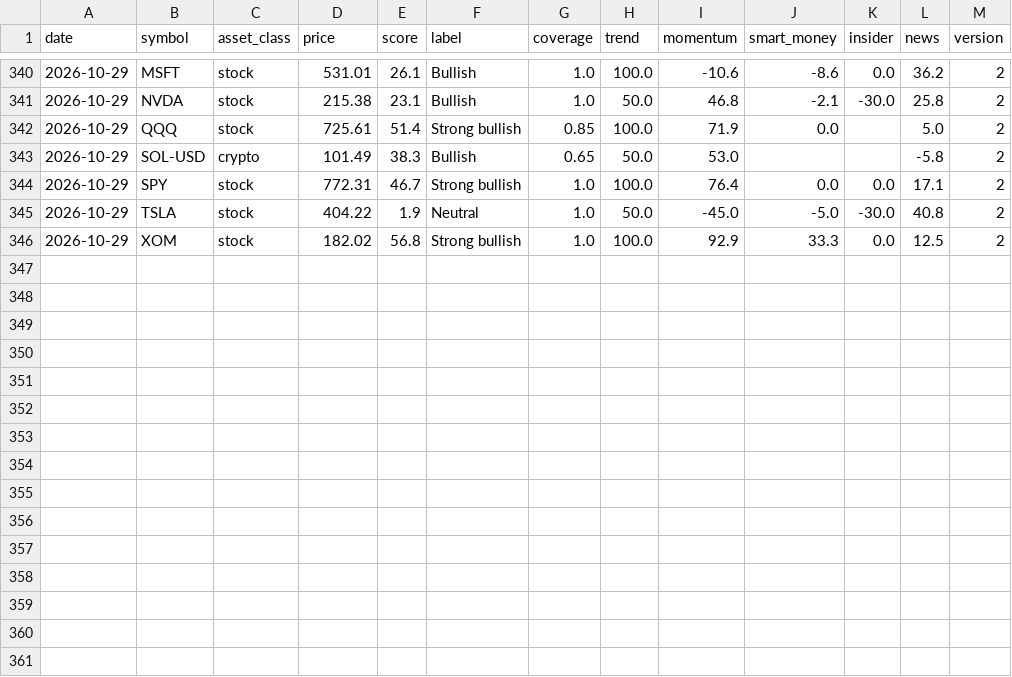
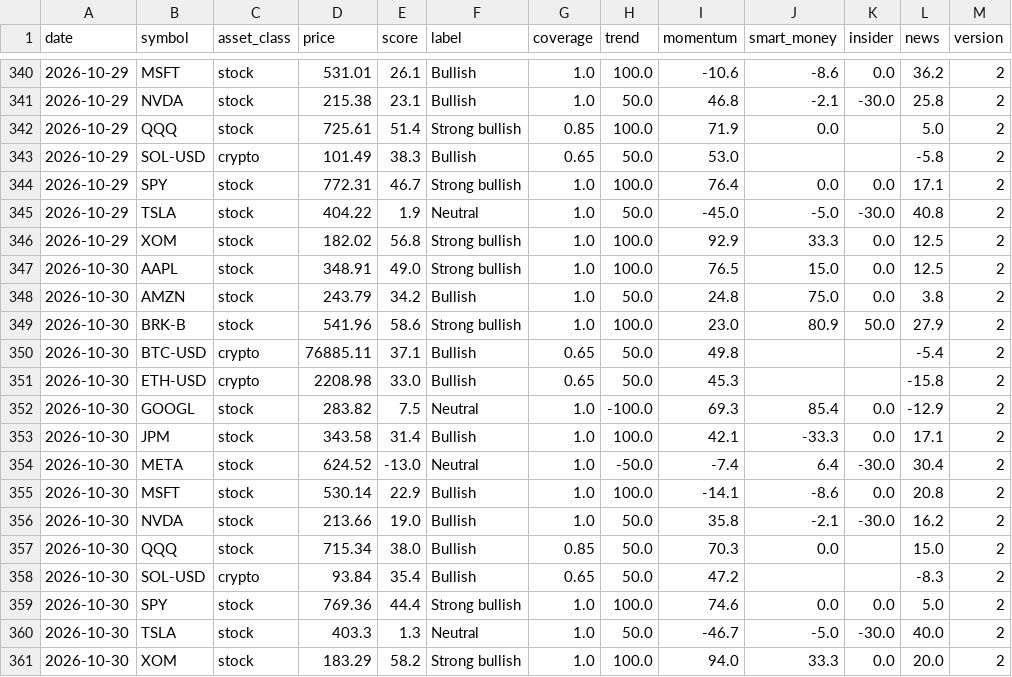
Before and after one commit to jwill736/market-tracker, a CSV file: signal_journal.csv, drawn as a sheet; only a part is shown, gaps mark what is left out.

```diff
--- a/signal_journal.csv
+++ b/signal_journal.csv
@@ -346 +346,16 @@ date,symbol,asset_class,price,score,label,coverage,trend,momentum,smart_money,in
 2026-10-29,XOM,stock,182.02,56.8,Strong bullish,1.0,100.0,92.9,33.3,0.0,12.5,2
+2026-10-30,AAPL,stock,348.91,49.0,Strong bullish,1.0,100.0,76.5,15.0,0.0,12.5,2
+2026-10-30,AMZN,stock,243.79,34.2,Bullish,1.0,50.0,24.8,75.0,0.0,3.8,2
+2026-10-30,BRK-B,stock,541.96,58.6,Strong bullish,1.0,100.0,23.0,80.9,50.0,27.9,2
+2026-10-30,BTC-USD,crypto,76885.11,37.1,Bullish,0.65,50.0,49.8,,,-5.4,2
+2026-10-30,ETH-USD,crypto,2208.98,33.0,Bullish,0.65,50.0,45.3,,,-15.8,2
+2026-10-30,GOOGL,stock,283.82,7.5,Neutral,1.0,-100.0,69.3,85.4,0.0,-12.9,2
+2026-10-30,JPM,stock,343.58,31.4,Bullish,1.0,100.0,42.1,-33.3,0.0,17.1,2
+2026-10-30,META,stock,624.52,-13.0,Neutral,1.0,-50.0,-7.4,6.4,-30.0,30.4,2
+2026-10-30,MSFT,stock,530.14,22.9,Bullish,1.0,100.0,-14.1,-8.6,0.0,20.8,2
+2026-10-30,NVDA,stock,213.66,19.0,Bullish,1.0,50.0,35.8,-2.1,-30.0,16.2,2
+2026-10-30,QQQ,stock,715.34,38.0,Bullish,0.85,50.0,70.3,0.0,,15.0,2
+2026-10-30,SOL-USD,crypto,93.84,35.4,Bullish,0.65,50.0,47.2,,,-8.3,2
+2026-10-30,SPY,stock,769.36,44.4,Strong bullish,1.0,100.0,74.6,0.0,0.0,5.0,2
+2026-10-30,TSLA,stock,403.3,1.3,Neutral,1.0,50.0,-46.7,-5.0,-30.0,40.0,2
+2026-10-30,XOM,stock,183.29,58.2,Strong bullish,1.0,100.0,94.0,33.3,0.0,20.0,2
```
